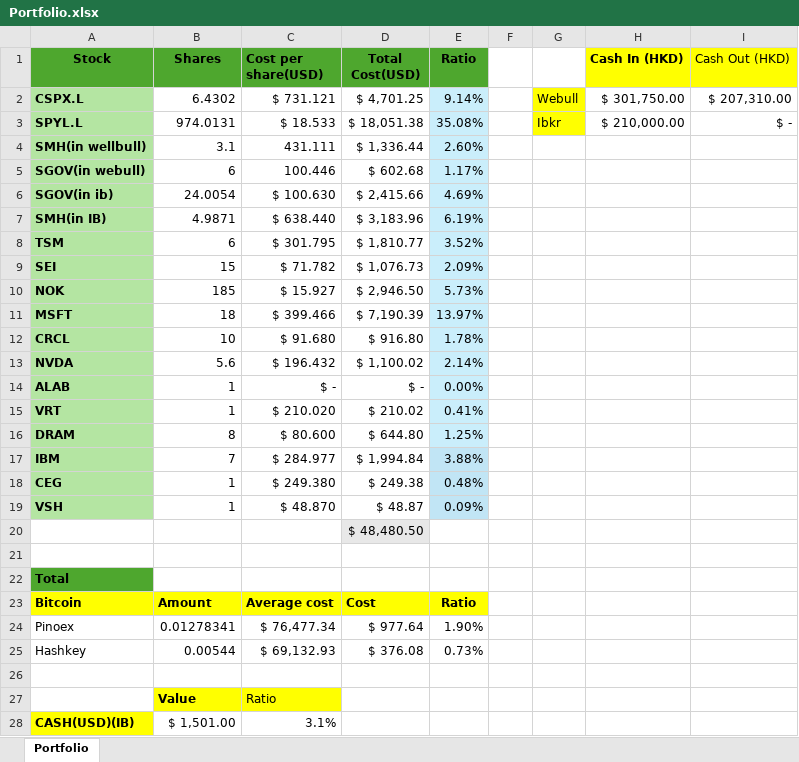
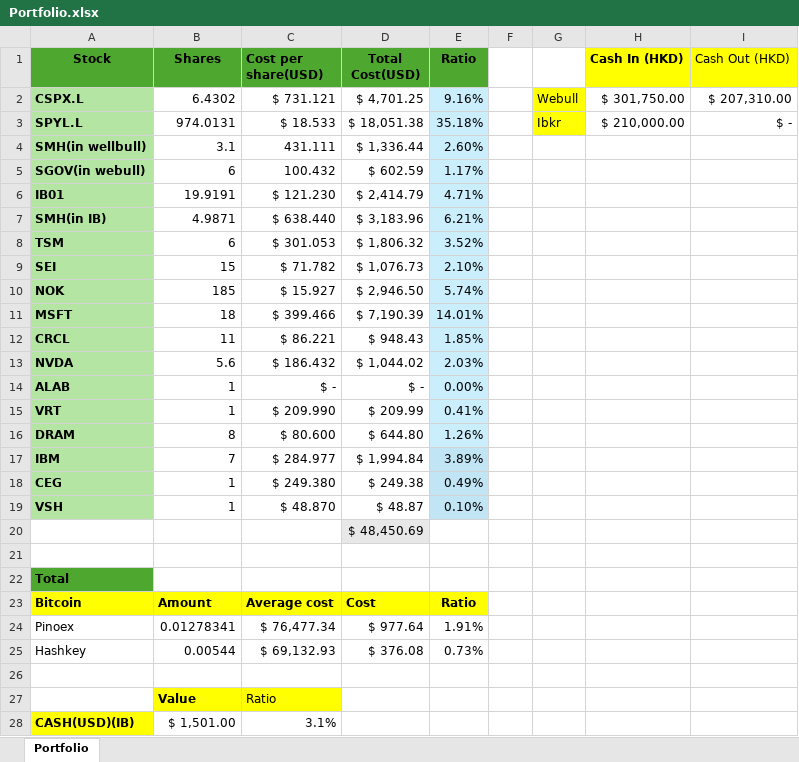
Before and after one commit to johnpang1020/TerminalView, an Excel workbook: Portfolio.xlsx, sheet Portfolio, drawn as a sheet; only a part is shown; values as stored, in another font and other column widths than the file's, no borders; removed rows and columns are numbered as before the commit, all else as after; the diff covers the shown part only; the diff names each change by its address in the sheet, - before the commit and + after, or states it on an @@ line.

```diff
--- a/Portfolio.xlsx (sheet Portfolio)
+++ b/Portfolio.xlsx (sheet Portfolio)
-E2 (Ratio): 9.14%
+E2 (Ratio): 9.16%
-E3 (Ratio): 35.08%
+E3 (Ratio): 35.18%
-C5 (Cost per share(USD)): 100.446
+C5 (Cost per share(USD)): 100.432
-D5 (Total Cost(USD)): $ 602.68
+D5 (Total Cost(USD)): $ 602.59
-row 6: SGOV(in ib) | 24.0054 | $ 100.630 | $ 2,415.66 | 4.69%
+row 6: IB01 | 19.9191 | $ 121.230 | $ 2,414.79 | 4.71%
-E7 (Ratio): 6.19%
+E7 (Ratio): 6.21%
-C8 (Cost per share(USD)): $ 301.795
+C8 (Cost per share(USD)): $ 301.053
-D8 (Total Cost(USD)): $ 1,810.77
+D8 (Total Cost(USD)): $ 1,806.32
-E9 (Ratio): 2.09%
+E9 (Ratio): 2.10%
-E10 (Ratio): 5.73%
+E10 (Ratio): 5.74%
-E11 (Ratio): 13.97%
+E11 (Ratio): 14.01%
-B12 (Shares): 10
+B12 (Shares): 11
-C12 (Cost per share(USD)): $ 91.680
+C12 (Cost per share(USD)): $ 86.221
-D12 (Total Cost(USD)): $ 916.80
+D12 (Total Cost(USD)): $ 948.43
-E12 (Ratio): 1.78%
+E12 (Ratio): 1.85%
-C13 (Cost per share(USD)): $ 196.432
+C13 (Cost per share(USD)): $ 186.432
-D13 (Total Cost(USD)): $ 1,100.02
+D13 (Total Cost(USD)): $ 1,044.02
-E13 (Ratio): 2.14%
+E13 (Ratio): 2.03%
-C15 (Cost per share(USD)): $ 210.020
+C15 (Cost per share(USD)): $ 209.990
-D15 (Total Cost(USD)): $ 210.02
+D15 (Total Cost(USD)): $ 209.99
-E16 (Ratio): 1.25%
+E16 (Ratio): 1.26%
-E17 (Ratio): 3.88%
+E17 (Ratio): 3.89%
-E18 (Ratio): 0.48%
+E18 (Ratio): 0.49%
-E19 (Ratio): 0.09%
+E19 (Ratio): 0.10%
-D20 (Total Cost(USD)): $ 48,480.50
+D20 (Total Cost(USD)): $ 48,450.69
-E24 (Ratio): 1.90%
+E24 (Ratio): 1.91%
```
Also changed, not shown: 11 edited cells elsewhere in this sheet, 3 other files.
